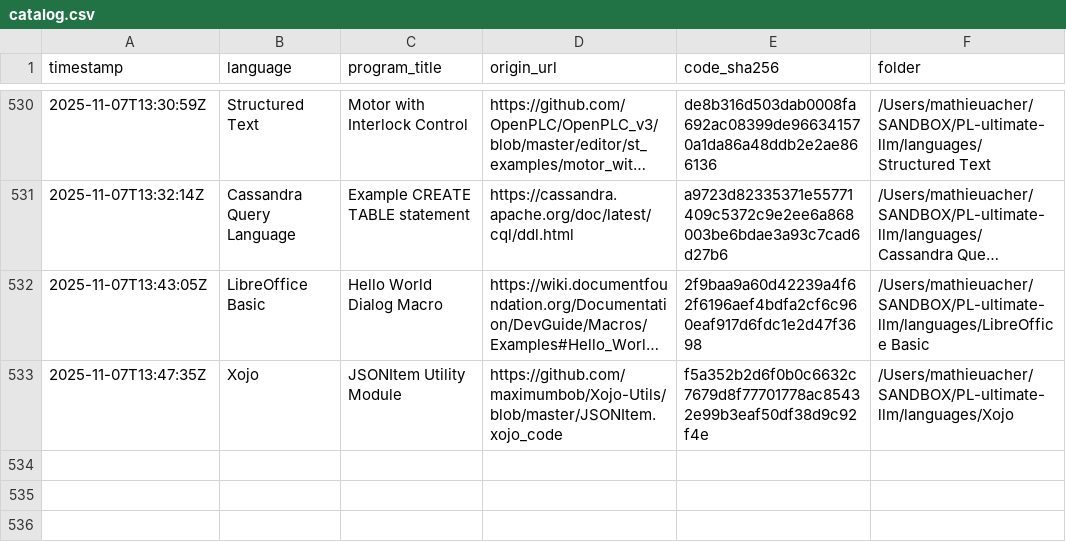
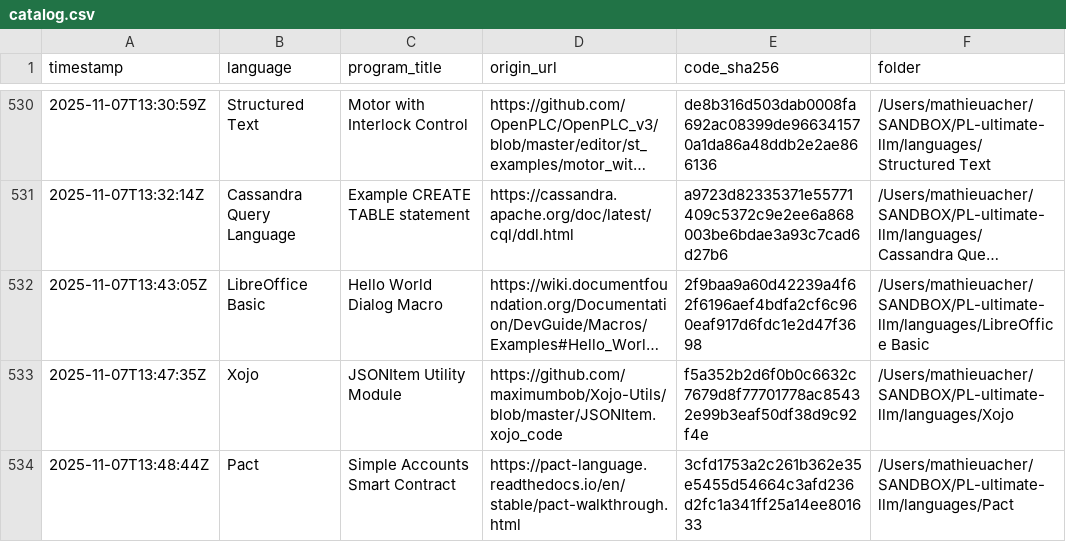
Before and after one commit to acherm/PL-ultimate-llm, a CSV file: data/catalog.csv, drawn as a sheet; only a part is shown, gaps mark what is left out; long unchanged cells end in …; the diff names each change by its address in the sheet, - before the commit and + after, or states it on an @@ line.

Commit message:
turn: add Pact (+1 program)
List-Digest: cf9aa813
Model: google/gemini-2.5-pro
Temperature: 0.4

```diff
--- a/data/catalog.csv
+++ b/data/catalog.csv
+row 534: 2025-11-07T13:48:44Z | Pact | Simple Accounts Smart Contract | https://pact-language.readthedocs.io/en/stable/pact-walkthrough.html | 3cfd1753a2c261b362e35e5455d54664c3afd236d2fc1a341ff25a14ee801633 | /Users/mathieuacher/SANDBOX/PL-ultimate-llm/languages/Pact
```
Also changed, not shown: 4 other files.
